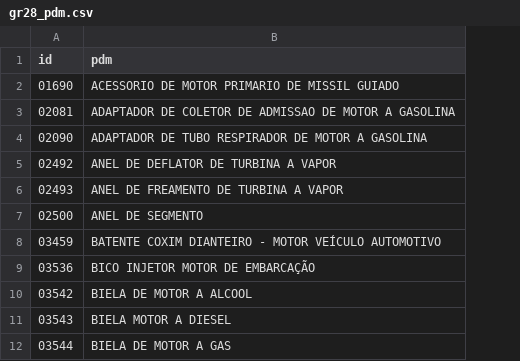
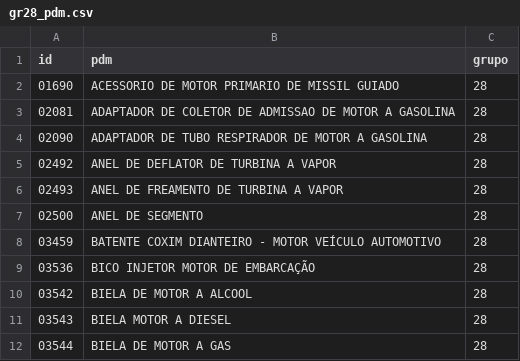
Before and after one commit to ant-rod-silva/catmat_compras_gov_pub, a CSV file: pdm/csv/gr28_pdm.csv, drawn as a sheet; only a part is shown; the diff names each change by its address in the sheet, - before the commit and + after, or states it on an @@ line.

Commit message:
Update gr28_pdm.csv

```diff
--- a/pdm/csv/gr28_pdm.csv
+++ b/pdm/csv/gr28_pdm.csv
+column C (grupo), rows 2-12: all 28
```
